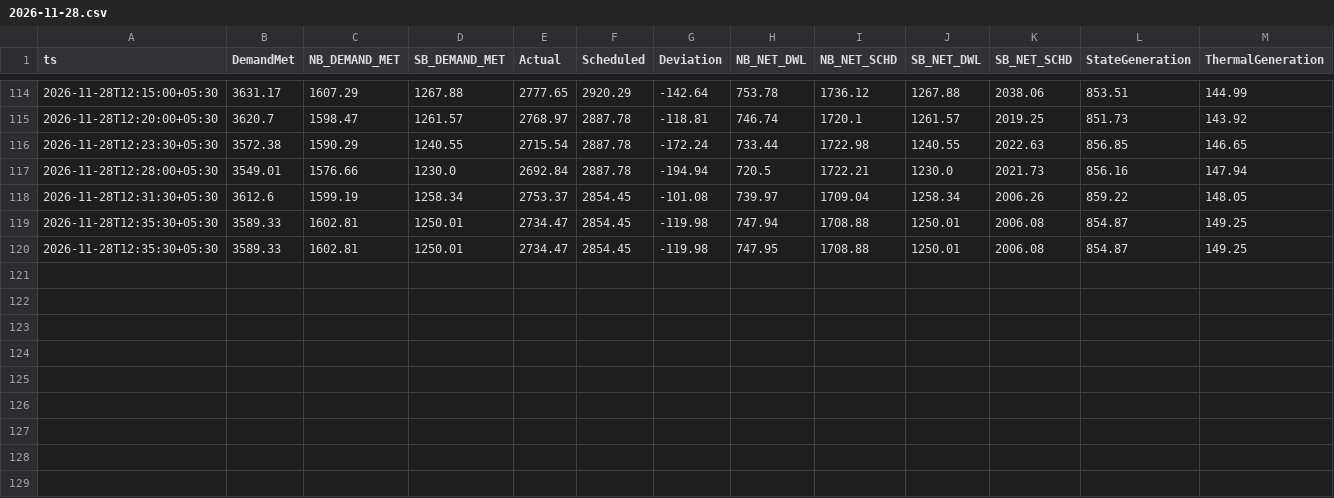
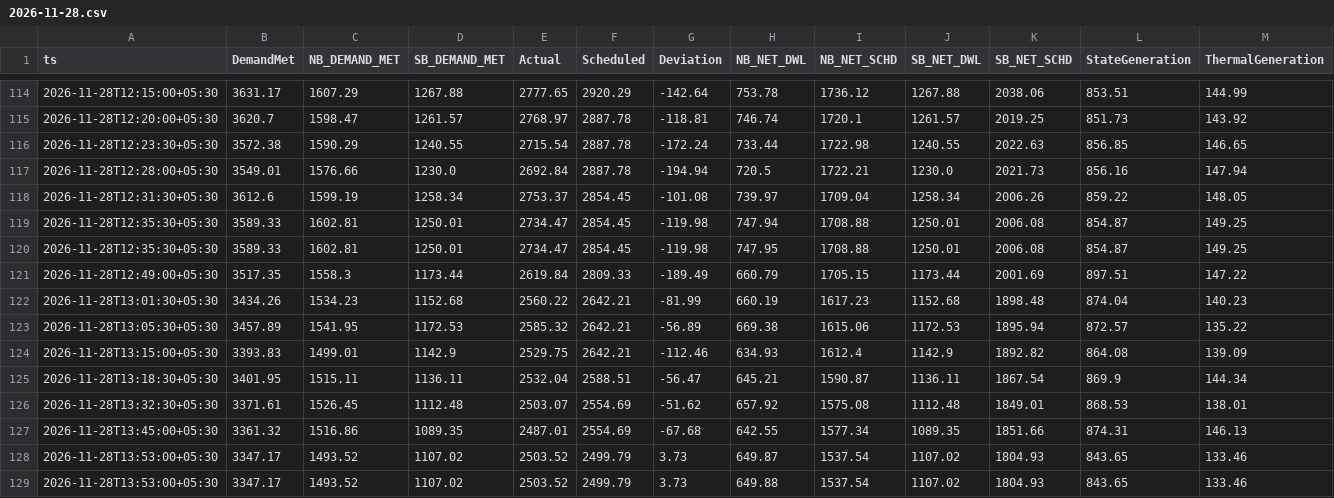
Before and after one commit to mdsbpdcl-hub/BiharPowerDemandDashboard, a CSV file: data/history/2026-11/2026-11-28.csv, drawn as a sheet; only a part is shown, gaps mark what is left out; rows hold the shown columns only; the diff names each change by its address in the sheet, - before the commit and + after, or states it on an @@ line.

```diff
--- a/data/history/2026-11/2026-11-28.csv
+++ b/data/history/2026-11/2026-11-28.csv
+row 121: 2026-11-28T12:49:00+05:30 | 3517.35 | 1558.3 | 1173.44 | 2619.84 | 2809.33 | -189.49 | 660.79 | 1705.15 | 1173.44 | 2001.69 | 897.51 | 147.22
+row 122: 2026-11-28T13:01:30+05:30 | 3434.26 | 1534.23 | 1152.68 | 2560.22 | 2642.21 | -81.99 | 660.19 | 1617.23 | 1152.68 | 1898.48 | 874.04 | 140.23
+row 123: 2026-11-28T13:05:30+05:30 | 3457.89 | 1541.95 | 1172.53 | 2585.32 | 2642.21 | -56.89 | 669.38 | 1615.06 | 1172.53 | 1895.94 | 872.57 | 135.22
+row 124: 2026-11-28T13:15:00+05:30 | 3393.83 | 1499.01 | 1142.9 | 2529.75 | 2642.21 | -112.46 | 634.93 | 1612.4 | 1142.9 | 1892.82 | 864.08 | 139.09
+row 125: 2026-11-28T13:18:30+05:30 | 3401.95 | 1515.11 | 1136.11 | 2532.04 | 2588.51 | -56.47 | 645.21 | 1590.87 | 1136.11 | 1867.54 | 869.9 | 144.34
+row 126: 2026-11-28T13:32:30+05:30 | 3371.61 | 1526.45 | 1112.48 | 2503.07 | 2554.69 | -51.62 | 657.92 | 1575.08 | 1112.48 | 1849.01 | 868.53 | 138.01
+row 127: 2026-11-28T13:45:00+05:30 | 3361.32 | 1516.86 | 1089.35 | 2487.01 | 2554.69 | -67.68 | 642.55 | 1577.34 | 1089.35 | 1851.66 | 874.31 | 146.13
+row 128: 2026-11-28T13:53:00+05:30 | 3347.17 | 1493.52 | 1107.02 | 2503.52 | 2499.79 | 3.73 | 649.87 | 1537.54 | 1107.02 | 1804.93 | 843.65 | 133.46
+row 129: 2026-11-28T13:53:00+05:30 | 3347.17 | 1493.52 | 1107.02 | 2503.52 | 2499.79 | 3.73 | 649.88 | 1537.54 | 1107.02 | 1804.93 | 843.65 | 133.46
```
Also changed, not shown: 1 other file.
